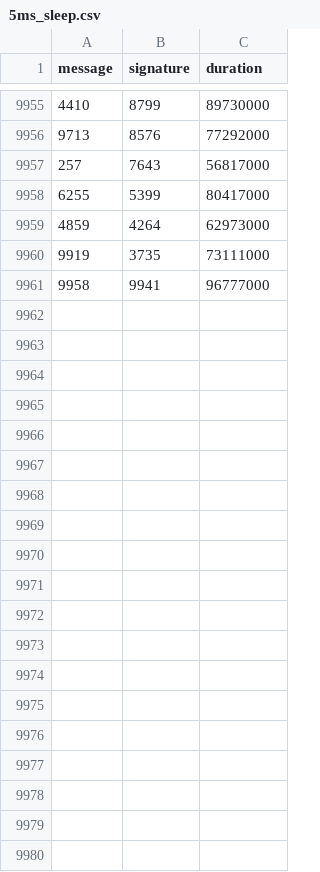
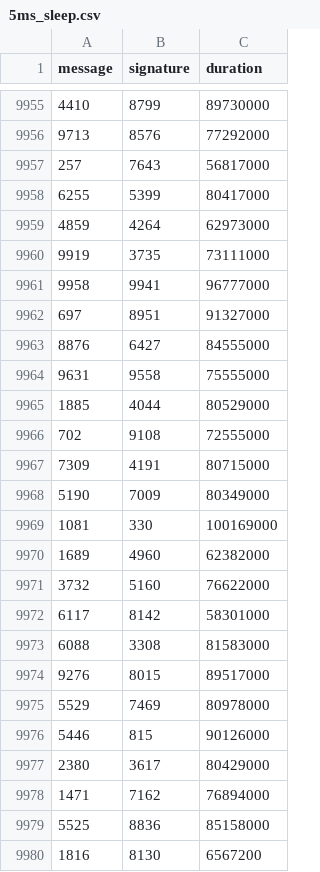
Before and after one commit to nicopupupu/QGIS_Package_Installer, a CSV file: 5ms_sleep.csv, drawn as a sheet; only a part is shown, gaps mark what is left out; the diff names each change by its address in the sheet, - before the commit and + after, or states it on an @@ line.

Commit message:
Plot tweaks

```diff
--- a/5ms_sleep.csv
+++ b/5ms_sleep.csv
+row 9962: 697 | 8951 | 91327000
+row 9963: 8876 | 6427 | 84555000
+row 9964: 9631 | 9558 | 75555000
+row 9965: 1885 | 4044 | 80529000
+row 9966: 702 | 9108 | 72555000
+row 9967: 7309 | 4191 | 80715000
+row 9968: 5190 | 7009 | 80349000
+row 9969: 1081 | 330 | 100169000
+row 9970: 1689 | 4960 | 62382000
+row 9971: 3732 | 5160 | 76622000
+row 9972: 6117 | 8142 | 58301000
+row 9973: 6088 | 3308 | 81583000
+row 9974: 9276 | 8015 | 89517000
+row 9975: 5529 | 7469 | 80978000
+row 9976: 5446 | 815 | 90126000
+row 9977: 2380 | 3617 | 80429000
+row 9978: 1471 | 7162 | 76894000
+row 9979: 5525 | 8836 | 85158000
+row 9980: 1816 | 8130 | 6567200
```
